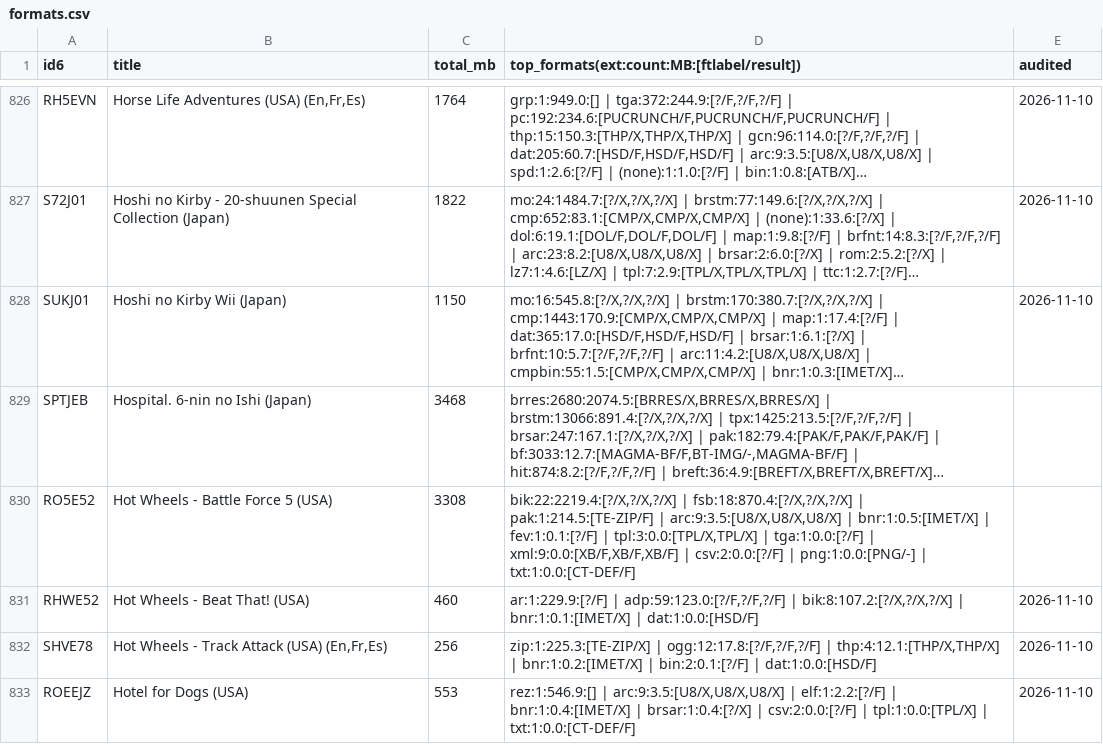
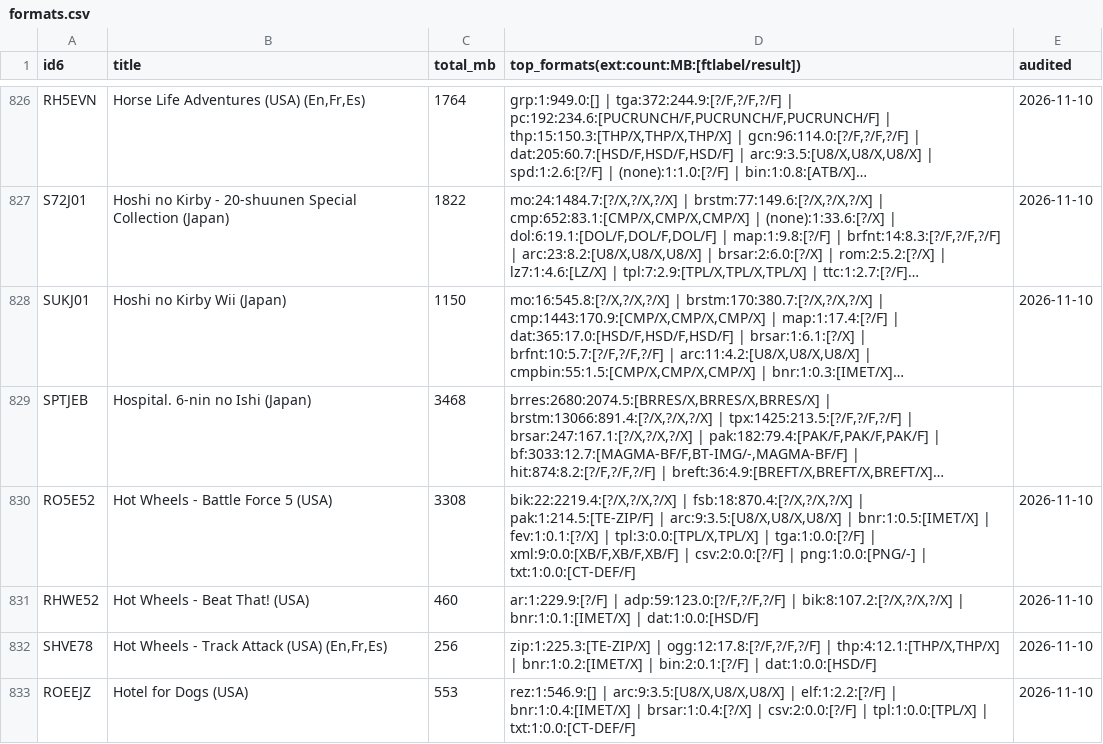
Before and after one commit to quatric/nintoolbox, a CSV file: docs/wii-census/formats.csv, drawn as a sheet; only a part is shown, gaps mark what is left out; long unchanged cells end in …; the diff covers the shown part only; the diff names each change by its address in the sheet, - before the commit and + after, or states it on an @@ line.

Commit message:
Census: merge re-audited games (40 new)

```diff
--- a/docs/wii-census/formats.csv
+++ b/docs/wii-census/formats.csv
-D830: …bnr:1:0.5:[IMET/X] | fev:1:0.1:[?/F] | tpl:3:0.0:[TPL/X,TPL/X]…
+D830: …bnr:1:0.5:[IMET/X] | fev:1:0.1:[?/X] | tpl:3:0.0:[TPL/X,TPL/X]…
-E830 (audited): (empty)
+E830 (audited): 2026-11-10
```
Also changed, not shown: 64 edited cells elsewhere in this file, 1 other file.
